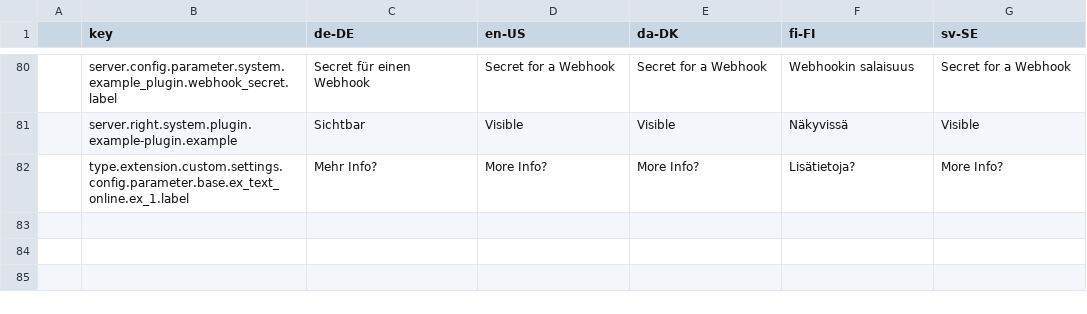
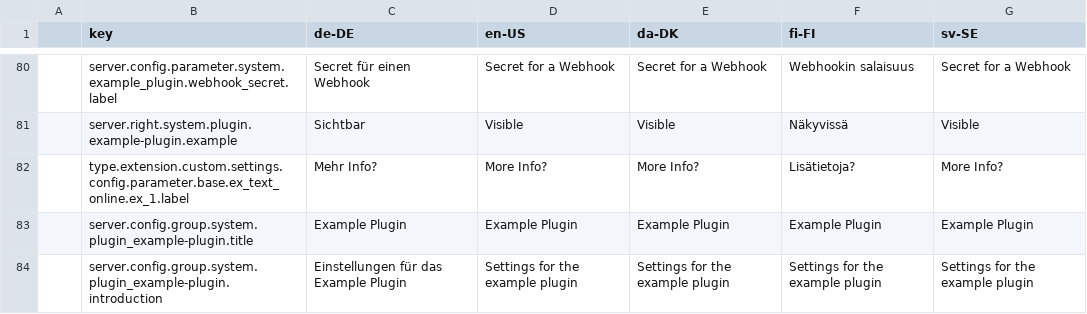
Before and after one commit to programmfabrik/easydb-example-plugin, a CSV file: l10n/example-plugin.csv, drawn as a sheet; only a part is shown, gaps mark what is left out; the diff names each change by its address in the sheet, - before the commit and + after, or states it on an @@ line.

Commit message:
updated l10n keys for release 5.109

```diff
--- a/l10n/example-plugin.csv
+++ b/l10n/example-plugin.csv
+row 83:  | server.config.group.system.plugin_example-plugin.title | Example Plugin | Example Plugin | Example Plugin | Example Plugin | Example Plugin
+row 84:  | server.config.group.system.plugin_example-plugin.introduction | Einstellungen für das Example Plugin | Settings for the example plugin | Settings for the example plugin | Settings for the example plugin | Settings for the example plugin
```
